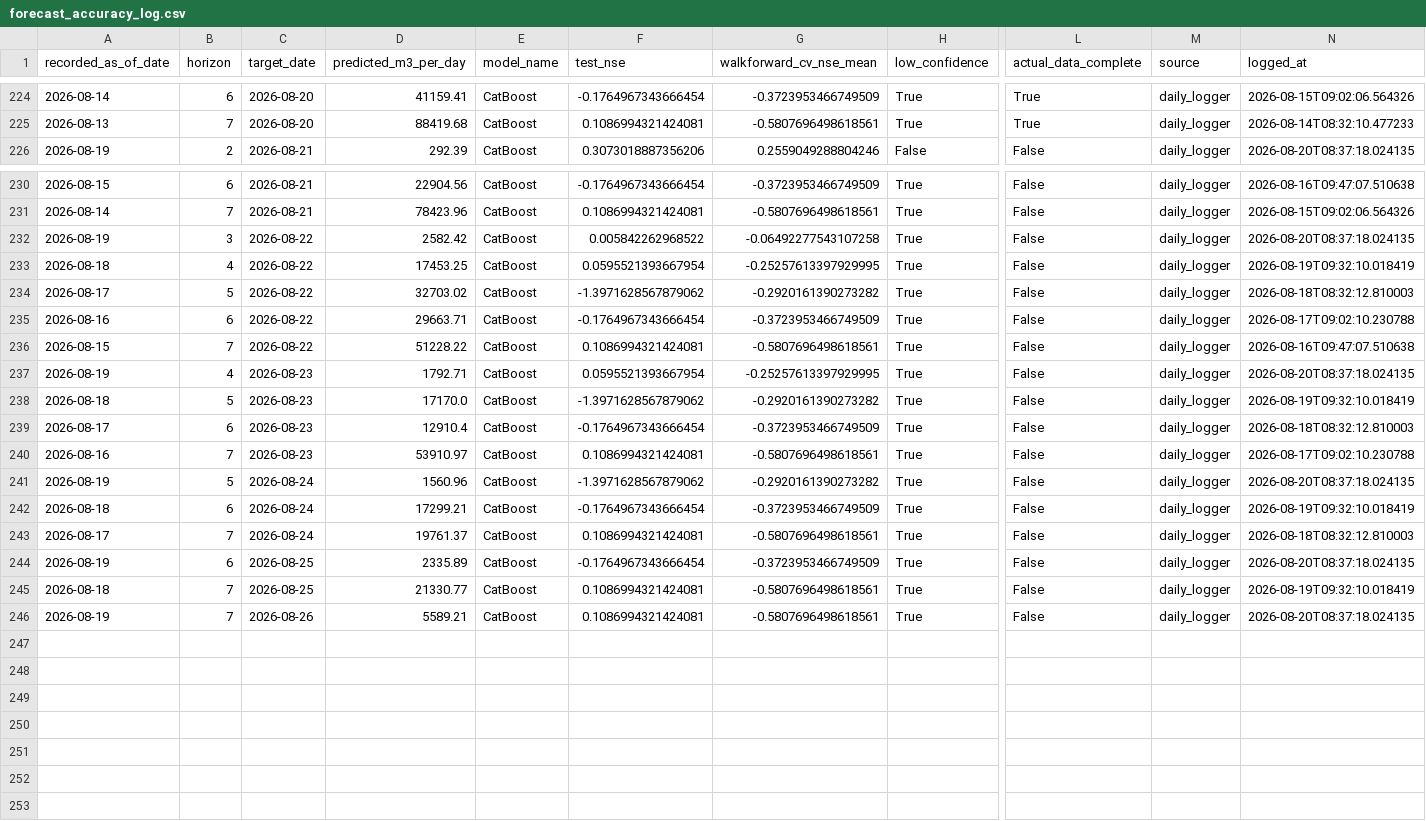
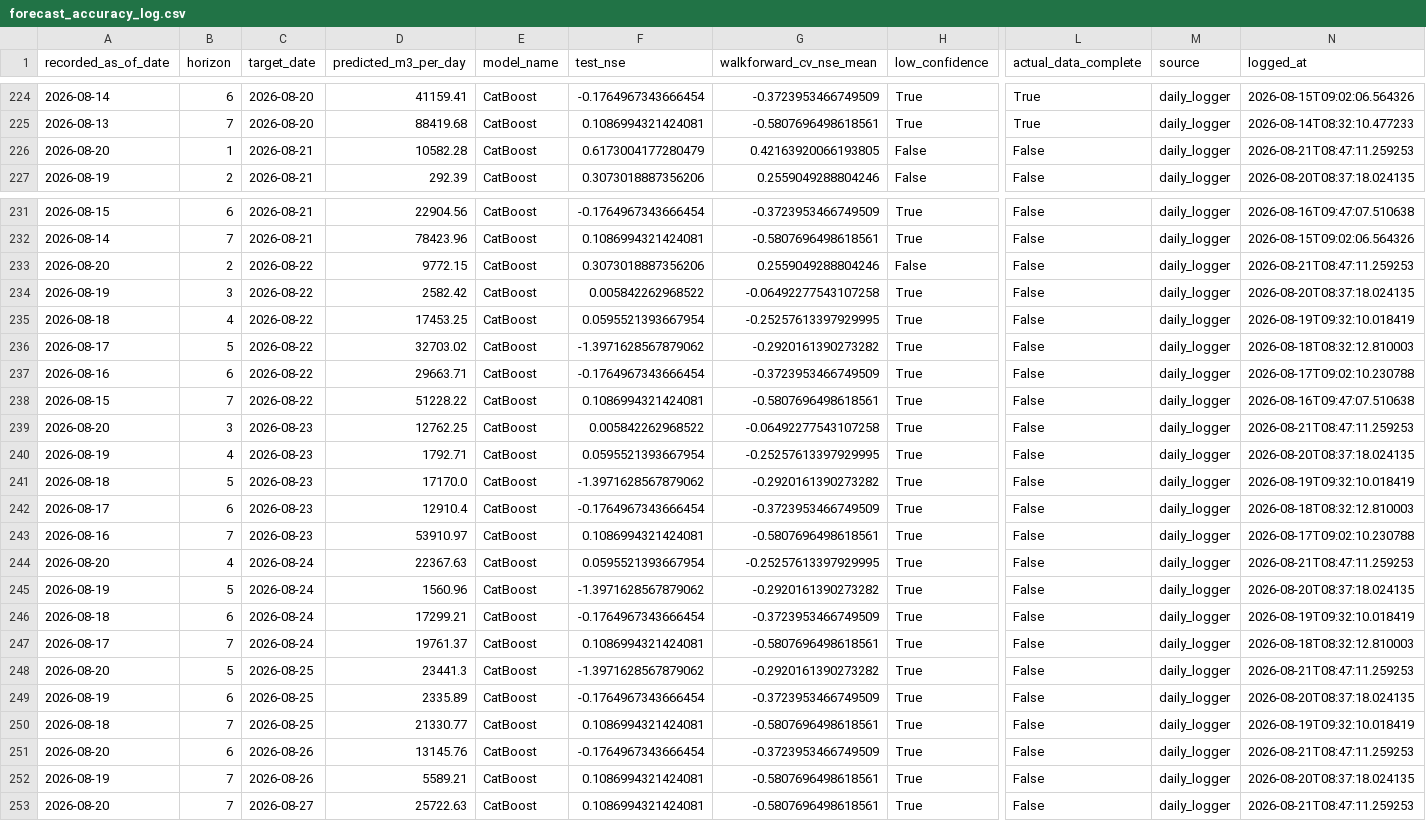
Before and after one commit to mpdox30/maenarua-water-web, a CSV file: 01_data/forecasting_results/Reservoir_inflow/forecast_accuracy_log.csv, drawn as a sheet; only a part is shown, gaps mark what is left out; rows hold the shown columns only; the diff names each change by its address in the sheet, - before the commit and + after, or states it on an @@ line.

Commit message:
Auto-update: monitoring.json + inflow_6h_display.json + forecast_accuracy_log.csv Fri 08/21/2026  8:47:12.38

```diff
--- a/01_data/forecasting_results/Reservoir_inflow/forecast_accuracy_log.csv
+++ b/01_data/forecasting_results/Reservoir_inflow/forecast_accuracy_log.csv
+row 226: 2026-08-20 | 1 | 2026-08-21 | 10582.28 | CatBoost | 0.6173004177280479 | 0.42163920066193805 | False | False | daily_logger | 2026-08-21T08:47:11.259253
+row 233: 2026-08-20 | 2 | 2026-08-22 | 9772.15 | CatBoost | 0.3073018887356206 | 0.2559049288804246 | False | False | daily_logger | 2026-08-21T08:47:11.259253
+row 239: 2026-08-20 | 3 | 2026-08-23 | 12762.25 | CatBoost | 0.005842262968522 | -0.06492277543107258 | True | False | daily_logger | 2026-08-21T08:47:11.259253
+row 244: 2026-08-20 | 4 | 2026-08-24 | 22367.63 | CatBoost | 0.0595521393667954 | -0.25257613397929995 | True | False | daily_logger | 2026-08-21T08:47:11.259253
+row 248: 2026-08-20 | 5 | 2026-08-25 | 23441.3 | CatBoost | -1.3971628567879062 | -0.2920161390273282 | True | False | daily_logger | 2026-08-21T08:47:11.259253
+row 251: 2026-08-20 | 6 | 2026-08-26 | 13145.76 | CatBoost | -0.1764967343666454 | -0.3723953466749509 | True | False | daily_logger | 2026-08-21T08:47:11.259253
+row 253: 2026-08-20 | 7 | 2026-08-27 | 25722.63 | CatBoost | 0.1086994321424081 | -0.5807696498618561 | True | False | daily_logger | 2026-08-21T08:47:11.259253
```
Also changed, not shown: 03_website/assets/data/forecast_accuracy_log.csv, 1 other file.
